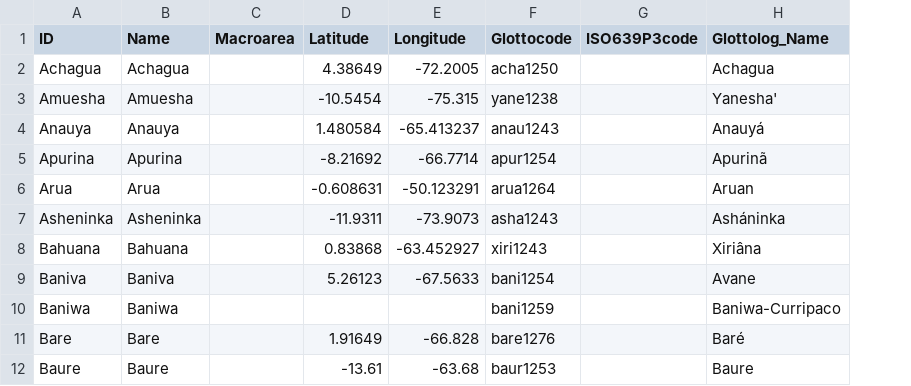
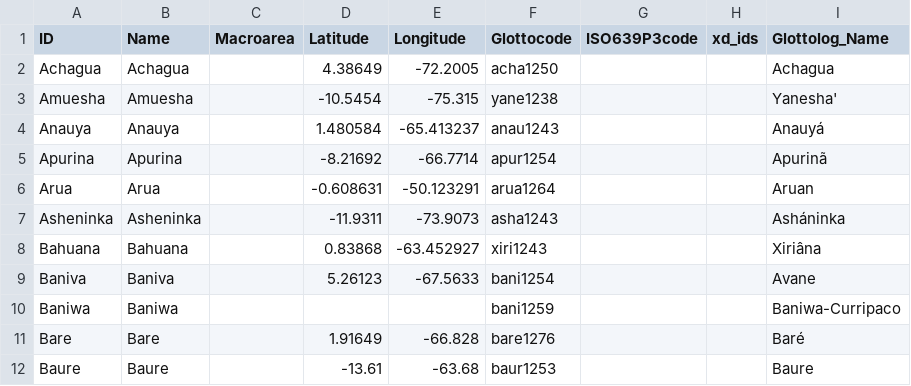
Before and after one commit to phlorest/walker_and_ribeiro2011, a CSV file: cldf/languages.csv, drawn as a sheet; only a part is shown; the diff names each change by its address in the sheet, - before the commit and + after, or states it on an @@ line.

```diff
--- a/cldf/languages.csv
+++ b/cldf/languages.csv
+column H (xd_ids), empty
```
Also changed, not shown: 7 other files.
